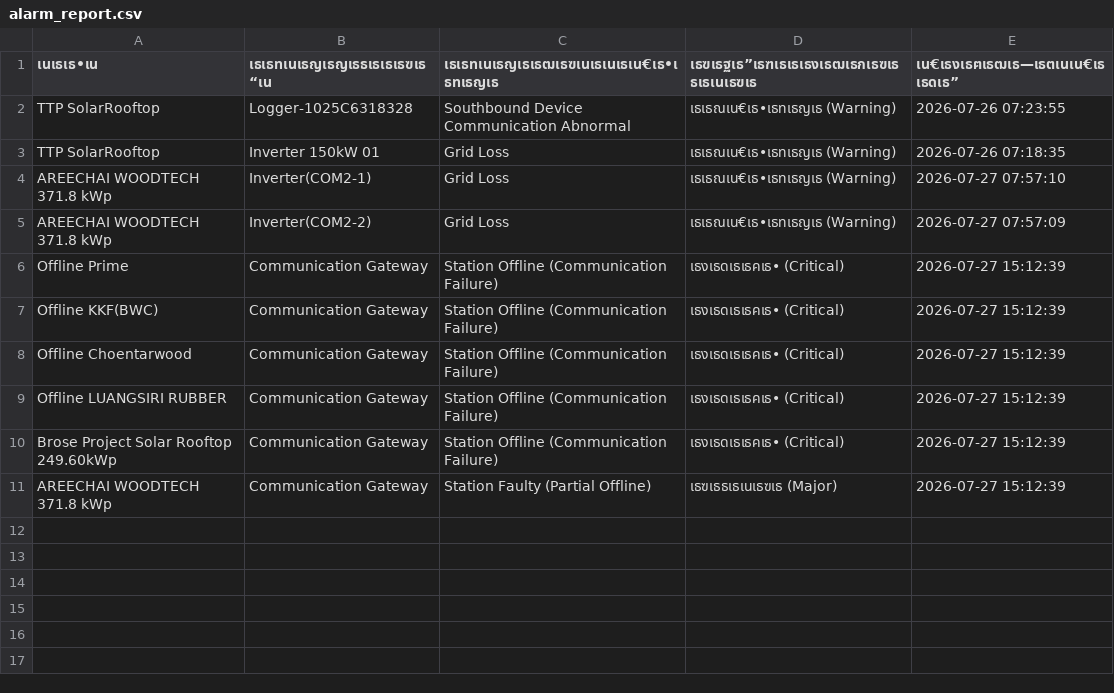
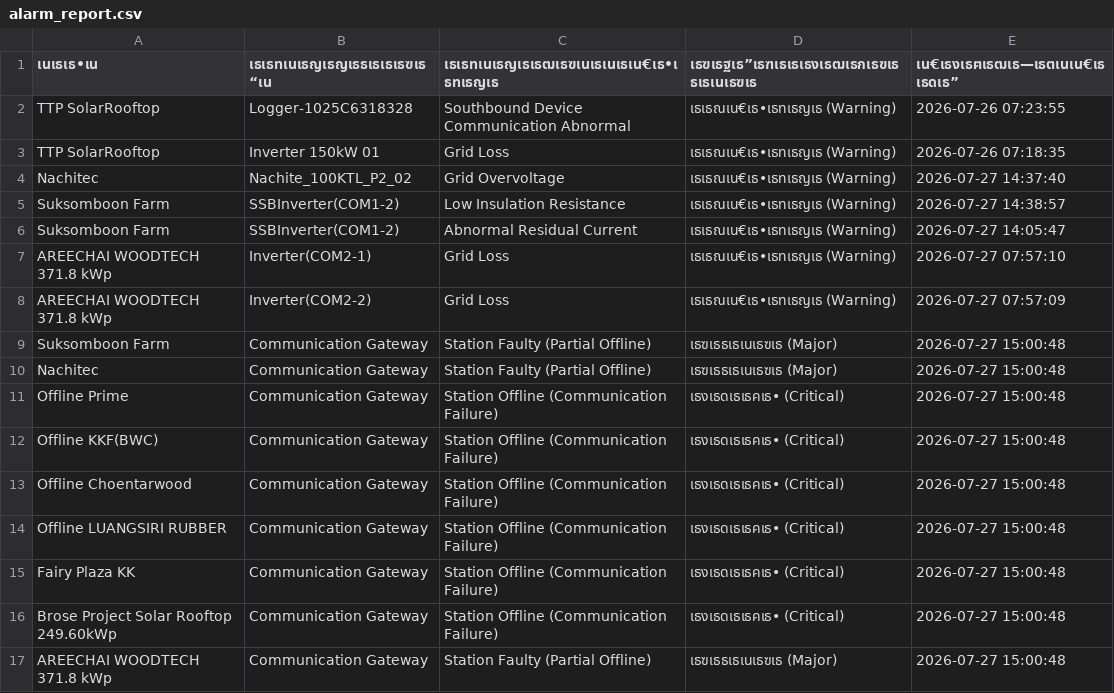
Before and after one commit to chitchanokum5/kke-solar-dashboard_API, a CSV file: alarm_report.csv, drawn as a sheet; addresses are those after the commit; the diff names each change by its address in the sheet, - before the commit and + after, or states it on an @@ line.

Commit message:
Restore last successful data to prevent blank dashboard [skip ci]

```diff
--- a/alarm_report.csv
+++ b/alarm_report.csv
+row 4: Nachitec | Nachite_100KTL_P2_02 | Grid Overvoltage | เธเธณเน€เธ•เธทเธญเธ (Warning) | 2026-07-27 14:37:40
+row 5: Suksomboon Farm | SSBInverter(COM1-2) | Low Insulation Resistance | เธเธณเน€เธ•เธทเธญเธ (Warning) | 2026-07-27 14:38:57
+row 6: Suksomboon Farm | SSBInverter(COM1-2) | Abnormal Residual Current | เธเธณเน€เธ•เธทเธญเธ (Warning) | 2026-07-27 14:05:47
+row 9: Suksomboon Farm | Communication Gateway | Station Faulty (Partial Offline) | เธฃเธธเธเนเธฃเธ (Major) | 2026-07-27 15:00:48
+row 10: Nachitec | Communication Gateway | Station Faulty (Partial Offline) | เธฃเธธเธเนเธฃเธ (Major) | 2026-07-27 15:00:48
-E11:E14 (เน€เธงเธฅเธฒเธ—เธตเนเน€เธเธดเธ”): 2026-07-27 15:12:39
+E11:E14 (เน€เธงเธฅเธฒเธ—เธตเนเน€เธเธดเธ”): 2026-07-27 15:00:48
+row 15: Fairy Plaza KK | Communication Gateway | Station Offline (Communication Failure) | เธงเธดเธเธคเธ• (Critical) | 2026-07-27 15:00:48
-E16:E17 (เน€เธงเธฅเธฒเธ—เธตเนเน€เธเธดเธ”): 2026-07-27 15:12:39
+E16:E17 (เน€เธงเธฅเธฒเธ—เธตเนเน€เธเธดเธ”): 2026-07-27 15:00:48
```
Also changed, not shown: 1 other file.
